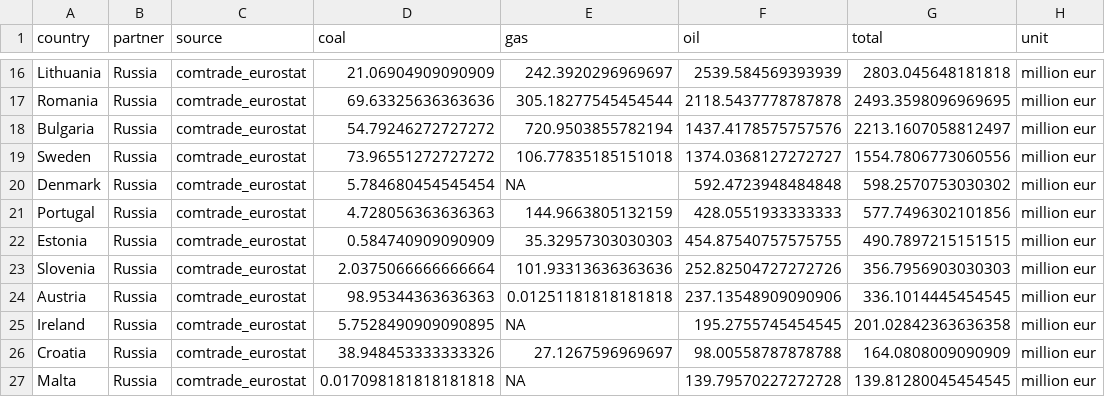
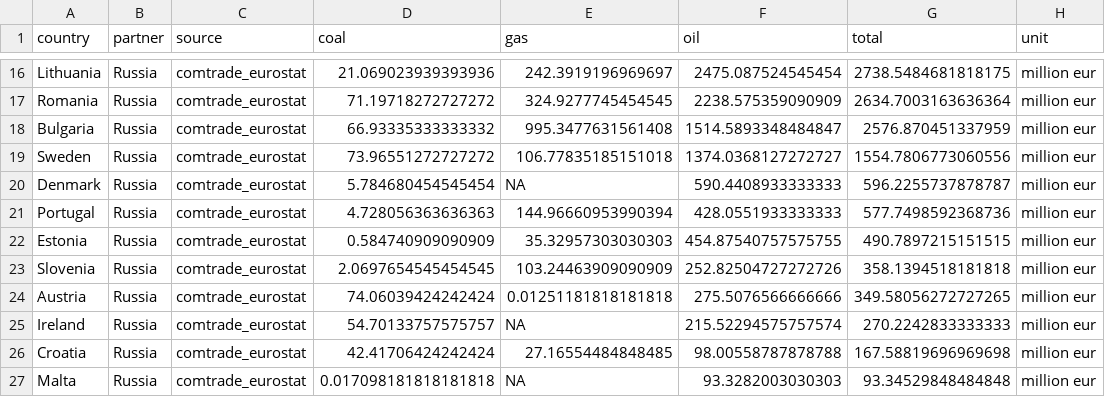
Before and after one commit to energyandcleanair/fossil_shipment_tracker_r, a CSV file: results/import_from_russia_mn_eur.csv, drawn as a sheet; only a part is shown, gaps mark what is left out; the diff covers the shown part only; the diff names each change by its address in the sheet, - before the commit and + after, or states it on an @@ line.

```diff
--- a/results/import_from_russia_mn_eur.csv
+++ b/results/import_from_russia_mn_eur.csv
-D16 (coal): 21.06904909090909
+D16 (coal): 21.069023939393936
-E16 (gas): 242.3920296969697
+E16 (gas): 242.3919196969697
-F16 (oil): 2539.584569393939
+F16 (oil): 2475.087524545454
-G16 (total): 2803.045648181818
+G16 (total): 2738.5484681818175
-D17 (coal): 69.63325636363636
+D17 (coal): 71.19718272727272
-E17 (gas): 305.18277545454544
+E17 (gas): 324.9277745454545
-F17 (oil): 2118.5437778787878
+F17 (oil): 2238.575359090909
-G17 (total): 2493.3598096969695
+G17 (total): 2634.7003163636364
-D18 (coal): 54.79246272727272
+D18 (coal): 66.93335333333332
-E18 (gas): 720.9503855782194
+E18 (gas): 995.3477631561408
-F18 (oil): 1437.4178575757576
+F18 (oil): 1514.5893348484847
-G18 (total): 2213.1607058812497
+G18 (total): 2576.870451337959
-F20 (oil): 592.4723948484848
+F20 (oil): 590.4408933333333
-G20 (total): 598.2570753030302
+G20 (total): 596.2255737878787
-E21 (gas): 144.9663805132159
+E21 (gas): 144.96660953990394
-G21 (total): 577.7496302101856
+G21 (total): 577.7498592368736
-D23 (coal): 2.0375066666666664
+D23 (coal): 2.0697654545454545
-E23 (gas): 101.93313636363636
+E23 (gas): 103.24463909090909
-G23 (total): 356.7956903030303
+G23 (total): 358.1394518181818
-D24 (coal): 98.95344363636363
+D24 (coal): 74.06039424242424
-F24 (oil): 237.13548909090906
+F24 (oil): 275.5076566666666
-G24 (total): 336.1014445454545
+G24 (total): 349.58056272727265
-D25 (coal): 5.7528490909090895
+D25 (coal): 54.70133757575757
-F25 (oil): 195.2755745454545
+F25 (oil): 215.52294575757574
-G25 (total): 201.02842363636358
+G25 (total): 270.2242833333333
-D26 (coal): 38.948453333333326
+D26 (coal): 42.41706424242424
-E26 (gas): 27.1267596969697
+E26 (gas): 27.16554484848485
-G26 (total): 164.0808009090909
+G26 (total): 167.58819696969698
-F27 (oil): 139.79570227272728
+F27 (oil): 93.3282003030303
-G27 (total): 139.81280045454545
+G27 (total): 93.34529848484848
```
Also changed, not shown: 3 added rows, 3 removed rows and 35 edited cells elsewhere in this file, 6 other files.
